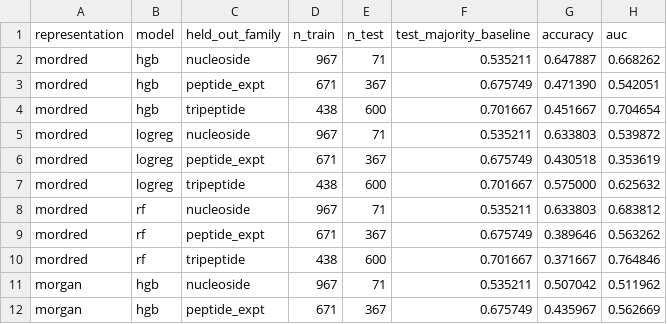
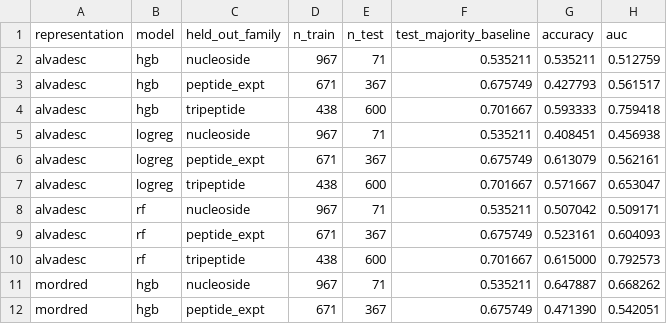
Before and after one commit to ruchit-owo/gelation-transfer, a CSV file: results/leave_one_family_out.csv, drawn as a sheet; only a part is shown; the shorter side is filled out with more unchanged rows; the diff names each change by its address in the sheet, - before the commit and + after, or states it on an @@ line.

```diff
--- a/results/leave_one_family_out.csv
+++ b/results/leave_one_family_out.csv
+row 2: alvadesc | hgb | nucleoside | 967 | 71 | 0.535211 | 0.535211 | 0.512759
+row 3: alvadesc | hgb | peptide_expt | 671 | 367 | 0.675749 | 0.427793 | 0.561517
+row 4: alvadesc | hgb | tripeptide | 438 | 600 | 0.701667 | 0.593333 | 0.759418
+row 5: alvadesc | logreg | nucleoside | 967 | 71 | 0.535211 | 0.408451 | 0.456938
+row 6: alvadesc | logreg | peptide_expt | 671 | 367 | 0.675749 | 0.613079 | 0.562161
+row 7: alvadesc | logreg | tripeptide | 438 | 600 | 0.701667 | 0.571667 | 0.653047
+row 8: alvadesc | rf | nucleoside | 967 | 71 | 0.535211 | 0.507042 | 0.509171
+row 9: alvadesc | rf | peptide_expt | 671 | 367 | 0.675749 | 0.523161 | 0.604093
+row 10: alvadesc | rf | tripeptide | 438 | 600 | 0.701667 | 0.615000 | 0.792573
```
Also changed, not shown: results/ad_vs_performance.csv, results/transfer_matrix.csv, 33 other files.
